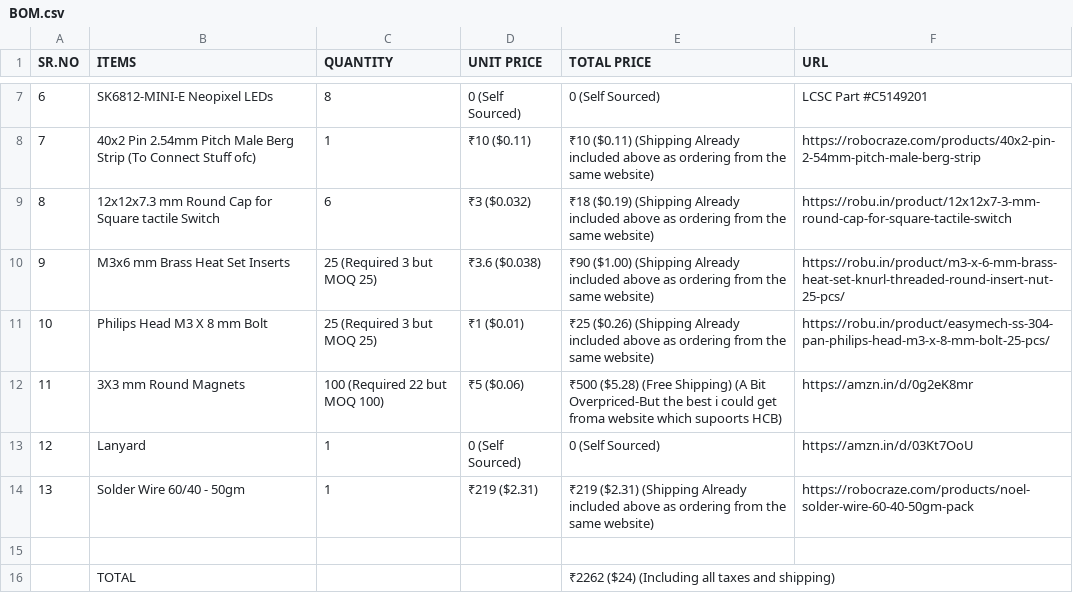
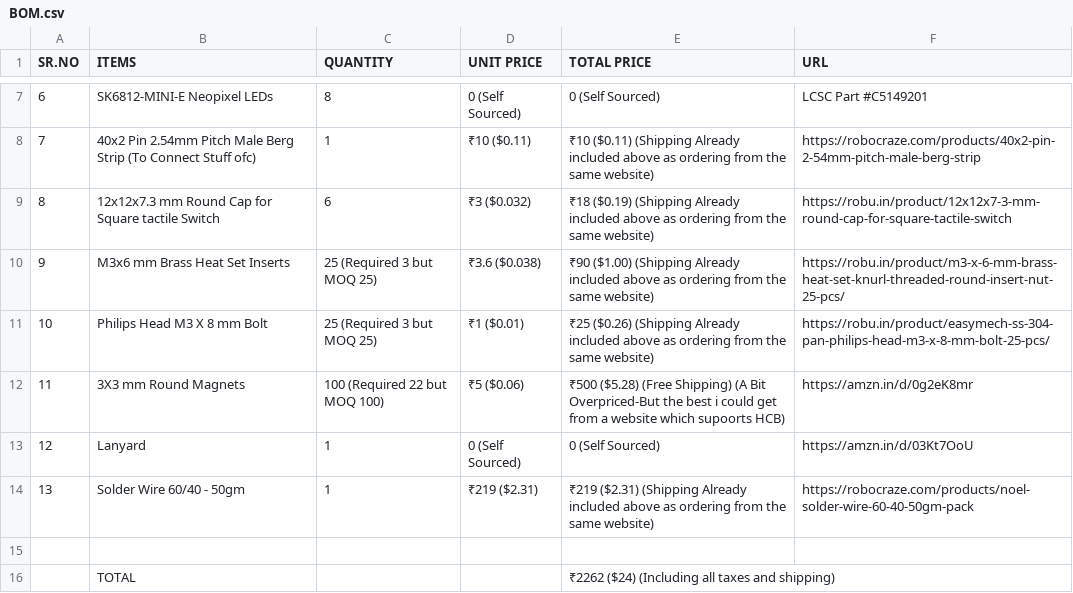
Before and after one commit to Tirthak-bot/Tamagotchi, a CSV file: BOM.csv, drawn as a sheet; only a part is shown, gaps mark what is left out.

Commit message:
Update BOM.csv

```diff
--- a/BOM.csv
+++ b/BOM.csv
@@ -11,3 +11,3 @@ SR.NO,ITEMS,QUANTITY,UNIT PRICE,TOTAL PRICE,URL
 10,Philips Head M3 X 8 mm Bolt,25 (Required 3 but MOQ 25),₹1 ($0.01),₹25 ($0.26) (Shipping Already included above as ordering from the same website),https://robu.in/product/easymech-ss-304-pan-philips-head-m3-x-8-mm-bolt-25-pcs/
-11,3X3 mm Round Magnets,100 (Required 22 but MOQ 100),₹5 ($0.06),₹500 ($5.28) (Free Shipping) (A Bit Overpriced-But the best i could get froma website which supoorts HCB),https://amzn.in/d/0g2eK8mr
+11,3X3 mm Round Magnets,100 (Required 22 but MOQ 100),₹5 ($0.06),₹500 ($5.28) (Free Shipping) (A Bit Overpriced-But the best i could get from a website which supoorts HCB),https://amzn.in/d/0g2eK8mr
 12,Lanyard,1,0 (Self Sourced), 0 (Self Sourced),https://amzn.in/d/03Kt7OoU
```
